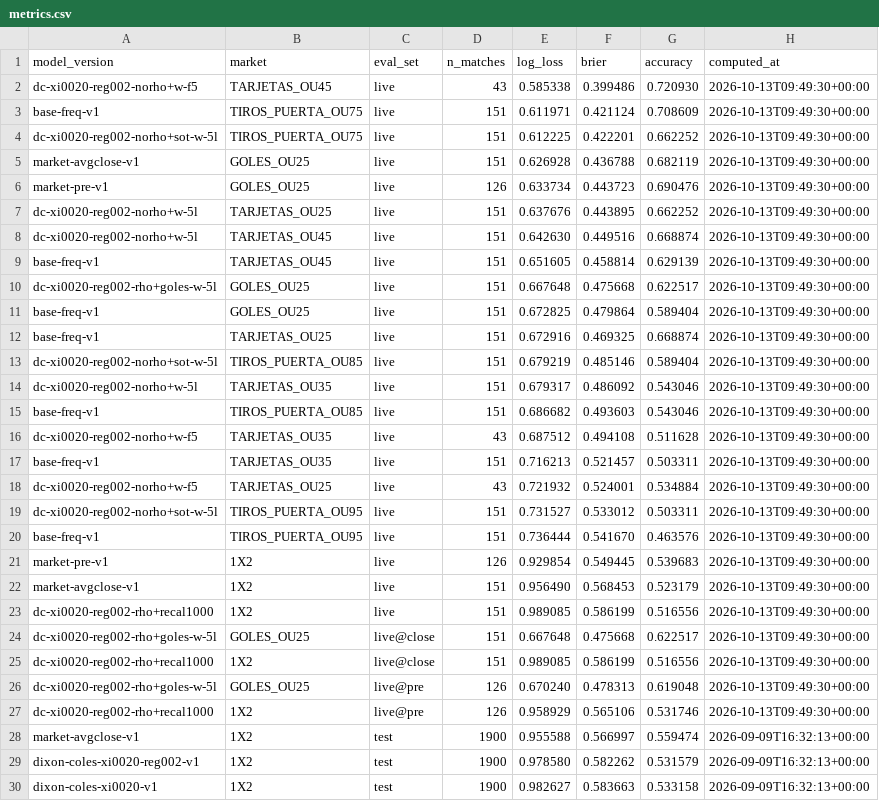
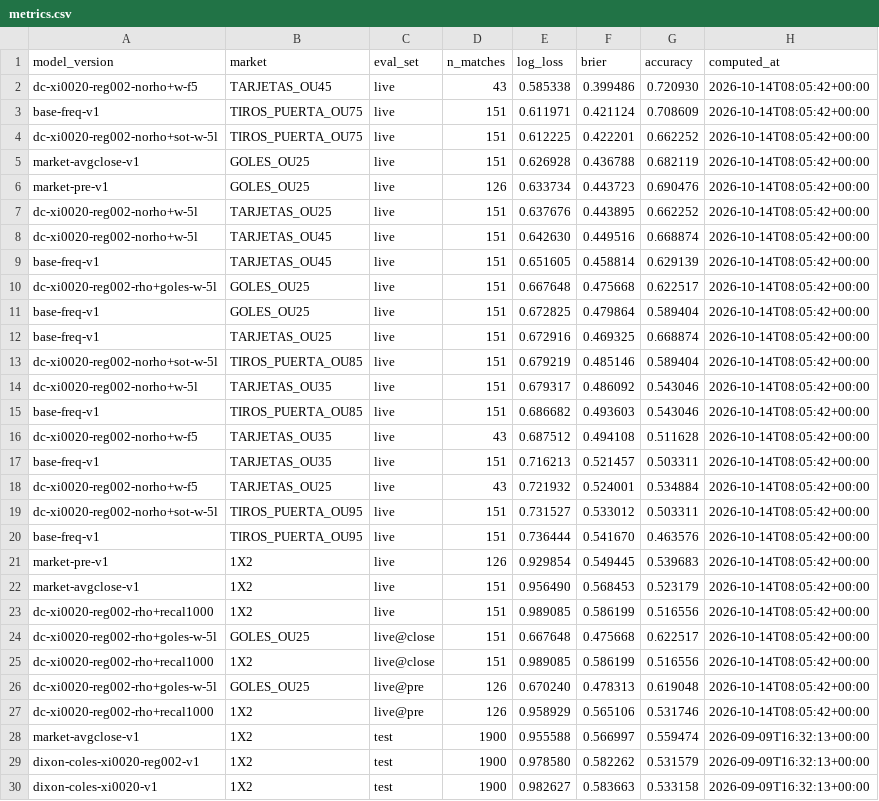
Before and after one commit to kewo1023/marcador-futbol, a CSV file: ledger/metrics.csv, drawn as a sheet; only a part is shown.

```diff
--- a/ledger/metrics.csv
+++ b/ledger/metrics.csv
@@ -1,28 +1,28 @@
 model_version,market,eval_set,n_matches,log_loss,brier,accuracy,computed_at
-dc-xi0020-reg002-norho+w-f5,TARJETAS_OU45,live,43,0.585338,0.399486,0.720930,2026-10-13T09:49:30+00:00
-base-freq-v1,TIROS_PUERTA_OU75,live,151,0.611971,0.421124,0.708609,2026-10-13T09:49:30+00:00
-dc-xi0020-reg002-norho+sot-w-5l,TIROS_PUERTA_OU75,live,151,0.612225,0.422201,0.662252,2026-10-13T09:49:30+00:00
-market-avgclose-v1,GOLES_OU25,live,151,0.626928,0.436788,0.682119,2026-10-13T09:49:30+00:00
-market-pre-v1,GOLES_OU25,live,126,0.633734,0.443723,0.690476,2026-10-13T09:49:30+00:00
-dc-xi0020-reg002-norho+w-5l,TARJETAS_OU25,live,151,0.637676,0.443895,0.662252,2026-10-13T09:49:30+00:00
-dc-xi0020-reg002-norho+w-5l,TARJETAS_OU45,live,151,0.642630,0.449516,0.668874,2026-10-13T09:49:30+00:00
-base-freq-v1,TARJETAS_OU45,live,151,0.651605,0.458814,0.629139,2026-10-13T09:49:30+00:00
-dc-xi0020-reg002-rho+goles-w-5l,GOLES_OU25,live,151,0.667648,0.475668,0.622517,2026-10-13T09:49:30+00:00
-base-freq-v1,GOLES_OU25,live,151,0.672825,0.479864,0.589404,2026-10-13T09:49:30+00:00
-base-freq-v1,TARJETAS_OU25,live,151,0.672916,0.469325,0.668874,2026-10-13T09:49:30+00:00
-dc-xi0020-reg002-norho+sot-w-5l,TIROS_PUERTA_OU85,live,151,0.679219,0.485146,0.589404,2026-10-13T09:49:30+00:00
-dc-xi0020-reg002-norho+w-5l,TARJETAS_OU35,live,151,0.679317,0.486092,0.543046,2026-10-13T09:49:30+00:00
-base-freq-v1,TIROS_PUERTA_OU85,live,151,0.686682,0.493603,0.543046,2026-10-13T09:49:30+00:00
-dc-xi0020-reg002-norho+w-f5,TARJETAS_OU35,live,43,0.687512,0.494108,0.511628,2026-10-13T09:49:30+00:00
-base-freq-v1,TARJETAS_OU35,live,151,0.716213,0.521457,0.503311,2026-10-13T09:49:30+00:00
-dc-xi0020-reg002-norho+w-f5,TARJETAS_OU25,live,43,0.721932,0.524001,0.534884,2026-10-13T09:49:30+00:00
-dc-xi0020-reg002-norho+sot-w-5l,TIROS_PUERTA_OU95,live,151,0.731527,0.533012,0.503311,2026-10-13T09:49:30+00:00
-base-freq-v1,TIROS_PUERTA_OU95,live,151,0.736444,0.541670,0.463576,2026-10-13T09:49:30+00:00
-market-pre-v1,1X2,live,126,0.929854,0.549445,0.539683,2026-10-13T09:49:30+00:00
-market-avgclose-v1,1X2,live,151,0.956490,0.568453,0.523179,2026-10-13T09:49:30+00:00
-dc-xi0020-reg002-rho+recal1000,1X2,live,151,0.989085,0.586199,0.516556,2026-10-13T09:49:30+00:00
-dc-xi0020-reg002-rho+goles-w-5l,GOLES_OU25,live@close,151,0.667648,0.475668,0.622517,2026-10-13T09:49:30+00:00
-dc-xi0020-reg002-rho+recal1000,1X2,live@close,151,0.989085,0.586199,0.516556,2026-10-13T09:49:30+00:00
-dc-xi0020-reg002-rho+goles-w-5l,GOLES_OU25,live@pre,126,0.670240,0.478313,0.619048,2026-10-13T09:49:30+00:00
-dc-xi0020-reg002-rho+recal1000,1X2,live@pre,126,0.958929,0.565106,0.531746,2026-10-13T09:49:30+00:00
+dc-xi0020-reg002-norho+w-f5,TARJETAS_OU45,live,43,0.585338,0.399486,0.720930,2026-10-14T08:05:42+00:00
+base-freq-v1,TIROS_PUERTA_OU75,live,151,0.611971,0.421124,0.708609,2026-10-14T08:05:42+00:00
+dc-xi0020-reg002-norho+sot-w-5l,TIROS_PUERTA_OU75,live,151,0.612225,0.422201,0.662252,2026-10-14T08:05:42+00:00
+market-avgclose-v1,GOLES_OU25,live,151,0.626928,0.436788,0.682119,2026-10-14T08:05:42+00:00
+market-pre-v1,GOLES_OU25,live,126,0.633734,0.443723,0.690476,2026-10-14T08:05:42+00:00
+dc-xi0020-reg002-norho+w-5l,TARJETAS_OU25,live,151,0.637676,0.443895,0.662252,2026-10-14T08:05:42+00:00
+dc-xi0020-reg002-norho+w-5l,TARJETAS_OU45,live,151,0.642630,0.449516,0.668874,2026-10-14T08:05:42+00:00
+base-freq-v1,TARJETAS_OU45,live,151,0.651605,0.458814,0.629139,2026-10-14T08:05:42+00:00
+dc-xi0020-reg002-rho+goles-w-5l,GOLES_OU25,live,151,0.667648,0.475668,0.622517,2026-10-14T08:05:42+00:00
+base-freq-v1,GOLES_OU25,live,151,0.672825,0.479864,0.589404,2026-10-14T08:05:42+00:00
+base-freq-v1,TARJETAS_OU25,live,151,0.672916,0.469325,0.668874,2026-10-14T08:05:42+00:00
+dc-xi0020-reg002-norho+sot-w-5l,TIROS_PUERTA_OU85,live,151,0.679219,0.485146,0.589404,2026-10-14T08:05:42+00:00
+dc-xi0020-reg002-norho+w-5l,TARJETAS_OU35,live,151,0.679317,0.486092,0.543046,2026-10-14T08:05:42+00:00
+base-freq-v1,TIROS_PUERTA_OU85,live,151,0.686682,0.493603,0.543046,2026-10-14T08:05:42+00:00
+dc-xi0020-reg002-norho+w-f5,TARJETAS_OU35,live,43,0.687512,0.494108,0.511628,2026-10-14T08:05:42+00:00
+base-freq-v1,TARJETAS_OU35,live,151,0.716213,0.521457,0.503311,2026-10-14T08:05:42+00:00
+dc-xi0020-reg002-norho+w-f5,TARJETAS_OU25,live,43,0.721932,0.524001,0.534884,2026-10-14T08:05:42+00:00
+dc-xi0020-reg002-norho+sot-w-5l,TIROS_PUERTA_OU95,live,151,0.731527,0.533012,0.503311,2026-10-14T08:05:42+00:00
+base-freq-v1,TIROS_PUERTA_OU95,live,151,0.736444,0.541670,0.463576,2026-10-14T08:05:42+00:00
+market-pre-v1,1X2,live,126,0.929854,0.549445,0.539683,2026-10-14T08:05:42+00:00
+market-avgclose-v1,1X2,live,151,0.956490,0.568453,0.523179,2026-10-14T08:05:42+00:00
+dc-xi0020-reg002-rho+recal1000,1X2,live,151,0.989085,0.586199,0.516556,2026-10-14T08:05:42+00:00
+dc-xi0020-reg002-rho+goles-w-5l,GOLES_OU25,live@close,151,0.667648,0.475668,0.622517,2026-10-14T08:05:42+00:00
+dc-xi0020-reg002-rho+recal1000,1X2,live@close,151,0.989085,0.586199,0.516556,2026-10-14T08:05:42+00:00
+dc-xi0020-reg002-rho+goles-w-5l,GOLES_OU25,live@pre,126,0.670240,0.478313,0.619048,2026-10-14T08:05:42+00:00
+dc-xi0020-reg002-rho+recal1000,1X2,live@pre,126,0.958929,0.565106,0.531746,2026-10-14T08:05:42+00:00
 market-avgclose-v1,1X2,test,1900,0.955588,0.566997,0.559474,2026-09-09T16:32:13+00:00
```
Also changed, not shown: ledger/results_health.csv.
